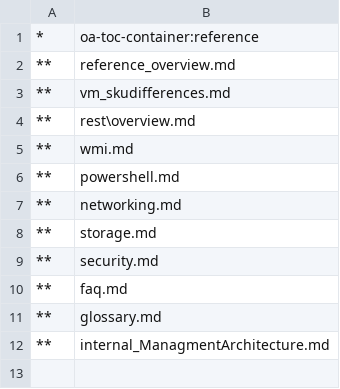
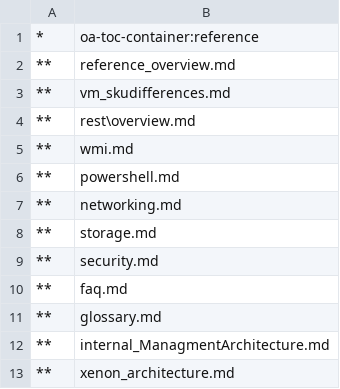
Before and after one commit to MicrosoftDocs/Virtualization-Documentation, a CSV file: windowscontainers/reference/TOC.csv, drawn as a sheet.

```diff
--- a/windowscontainers/reference/TOC.csv
+++ b/windowscontainers/reference/TOC.csv
@@ -12 +12,2 @@
 **,internal_ManagmentArchitecture.md
+**,xenon_architecture.md
```
Also changed, not shown: 1 other file.
